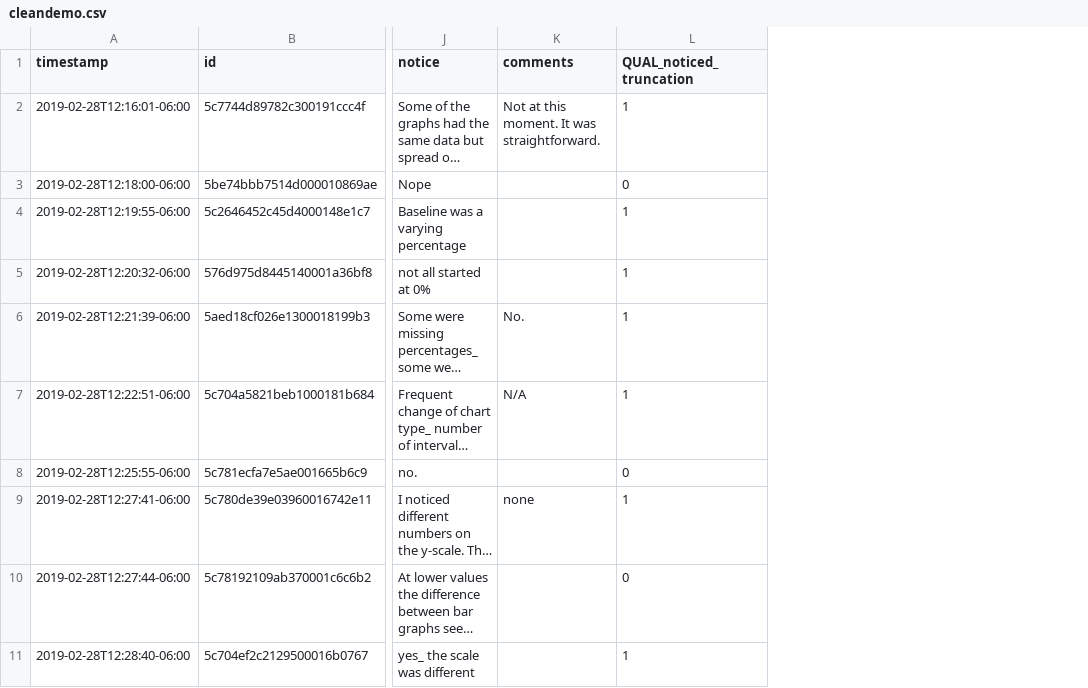
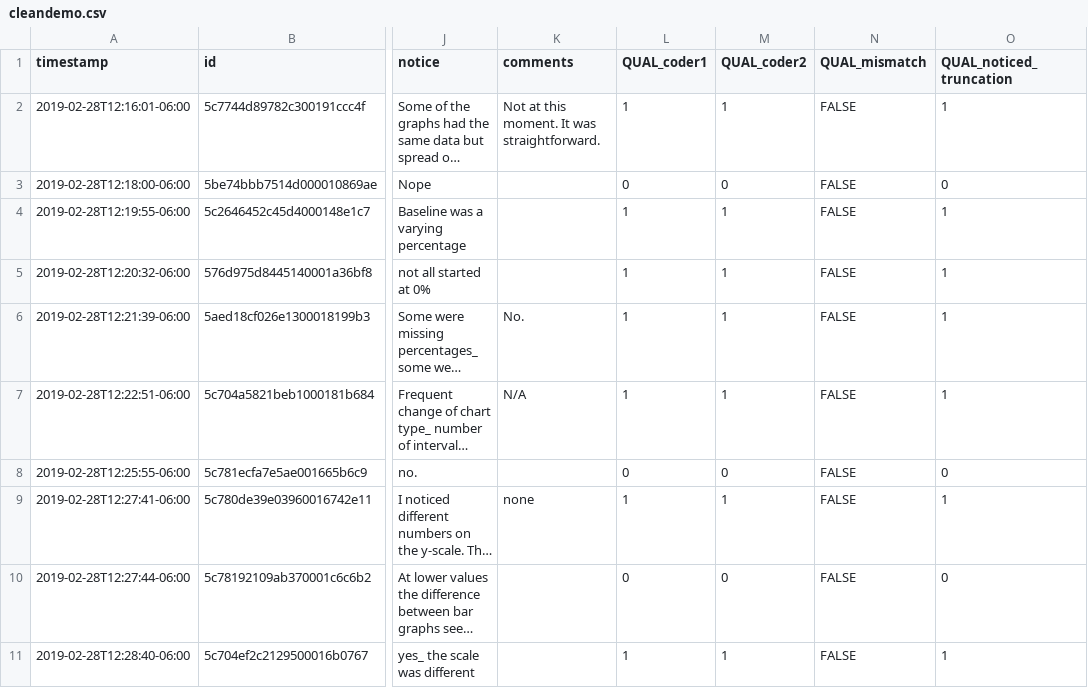
Before and after one commit to mcorrell/truncation, a CSV file: study/data/exp1/cleandemo.csv, drawn as a sheet; only a part is shown, gaps mark what is left out; long unchanged cells end in …; the diff names each change by its address in the sheet, - before the commit and + after, or states it on an @@ line.

```diff
--- a/study/data/exp1/cleandemo.csv
+++ b/study/data/exp1/cleandemo.csv
+column L (QUAL_coder1), rows 2-11: 1 | 0 | 1 | 1 | 1 | 1 | 0 | 1 | 0 | 1
+column M (QUAL_coder2), rows 2-11: 1 | 0 | 1 | 1 | 1 | 1 | 0 | 1 | 0 | 1
+column N (QUAL_mismatch), rows 2-11: all FALSE
```
Also changed, not shown: study/data/exp2/cleandemo2.csv.
